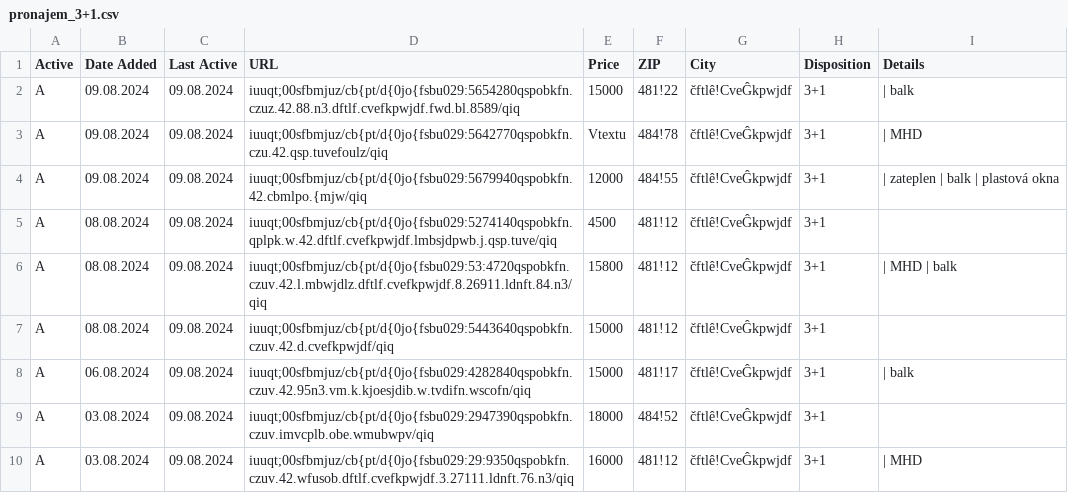
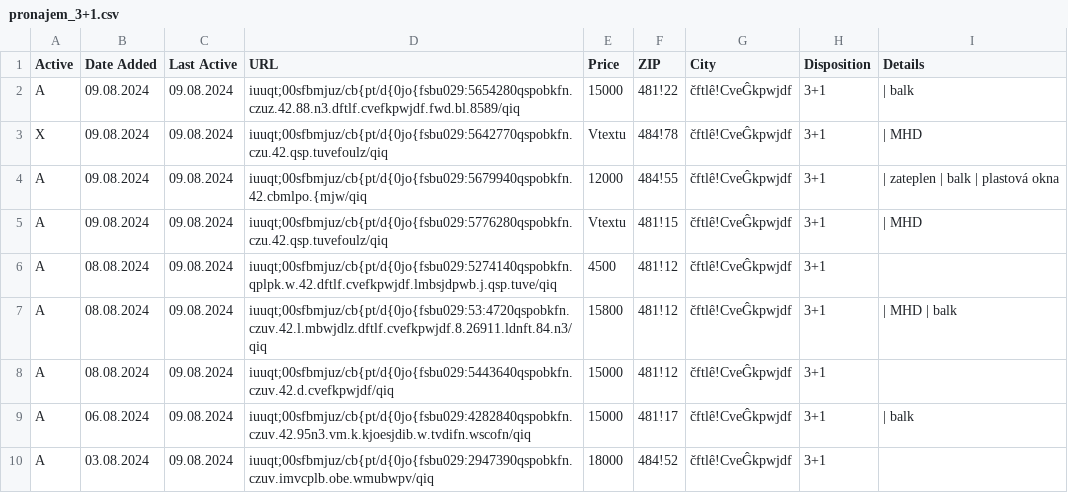
Before and after one commit to zahapat/real-watchdog, a CSV file: database/pronajem_3+1.csv, drawn as a sheet; only a part is shown; the shorter side is filled out with more unchanged rows.

Commit message:
[refactor]: Update database via automated action

```diff
--- a/database/pronajem_3+1.csv
+++ b/database/pronajem_3+1.csv
@@ -2,4 +2,5 @@ Active,Date Added,Last Active,URL,Price,ZIP,City,Disposition,Details
 A,09.08.2024,09.08.2024,iuuqt;00sfbmjuz/cb{pt/d{0jo{fsbu029:5654280qspobkfn.czuz.42.88.n3.dftlf.cvefkpwjdf.fwd.bl.8589/qiq,15000,481!22,čftlê!CveĜkpwjdf,3+1,|  balk
-A,09.08.2024,09.08.2024,iuuqt;00sfbmjuz/cb{pt/d{0jo{fsbu029:5642770qspobkfn.czu.42.qsp.tuvefoulz/qiq,Vtextu,484!78,čftlê!CveĜkpwjdf,3+1,|  MHD
+X,09.08.2024,09.08.2024,iuuqt;00sfbmjuz/cb{pt/d{0jo{fsbu029:5642770qspobkfn.czu.42.qsp.tuvefoulz/qiq,Vtextu,484!78,čftlê!CveĜkpwjdf,3+1,|  MHD
 A,09.08.2024,09.08.2024,iuuqt;00sfbmjuz/cb{pt/d{0jo{fsbu029:5679940qspobkfn.42.cbmlpo.{mjw/qiq,12000,484!55,čftlê!CveĜkpwjdf,3+1,|  zateplen  |  balk  |  plastová okna
+A,09.08.2024,09.08.2024,iuuqt;00sfbmjuz/cb{pt/d{0jo{fsbu029:5776280qspobkfn.czu.42.qsp.tuvefoulz/qiq,Vtextu,481!15,čftlê!CveĜkpwjdf,3+1,|  MHD
 A,08.08.2024,09.08.2024,iuuqt;00sfbmjuz/cb{pt/d{0jo{fsbu029:5274140qspobkfn.qplpk.w.42.dftlf.cvefkpwjdf.lmbsjdpwb.j.qsp.tuve/qiq,4500,481!12,čftlê!CveĜkpwjdf,3+1,""
```
